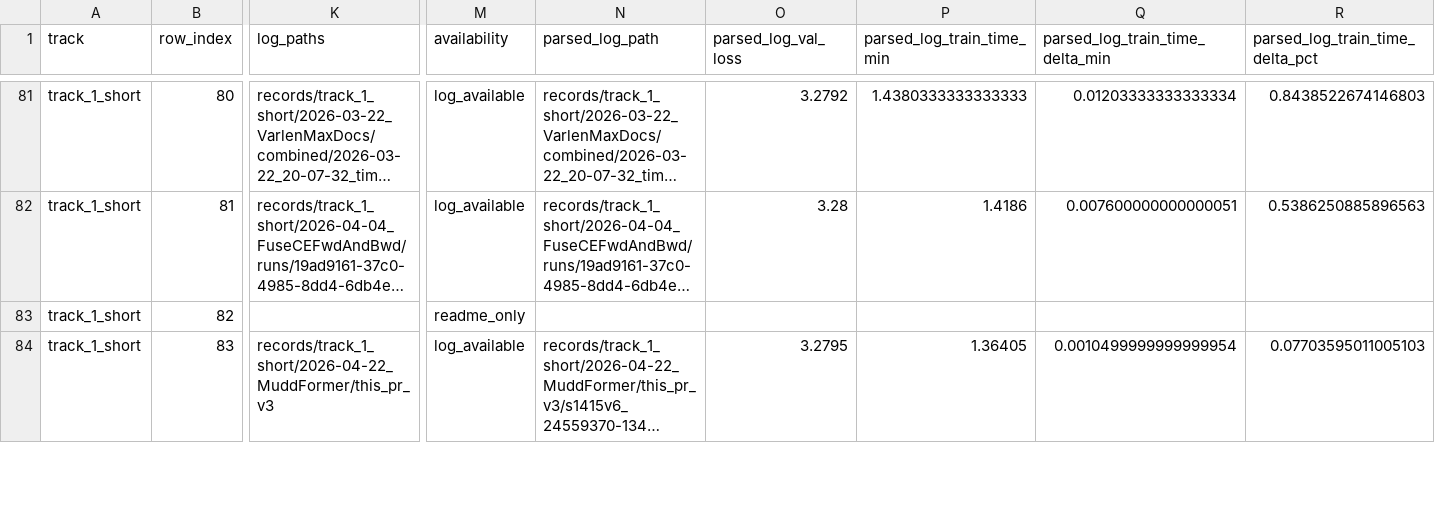
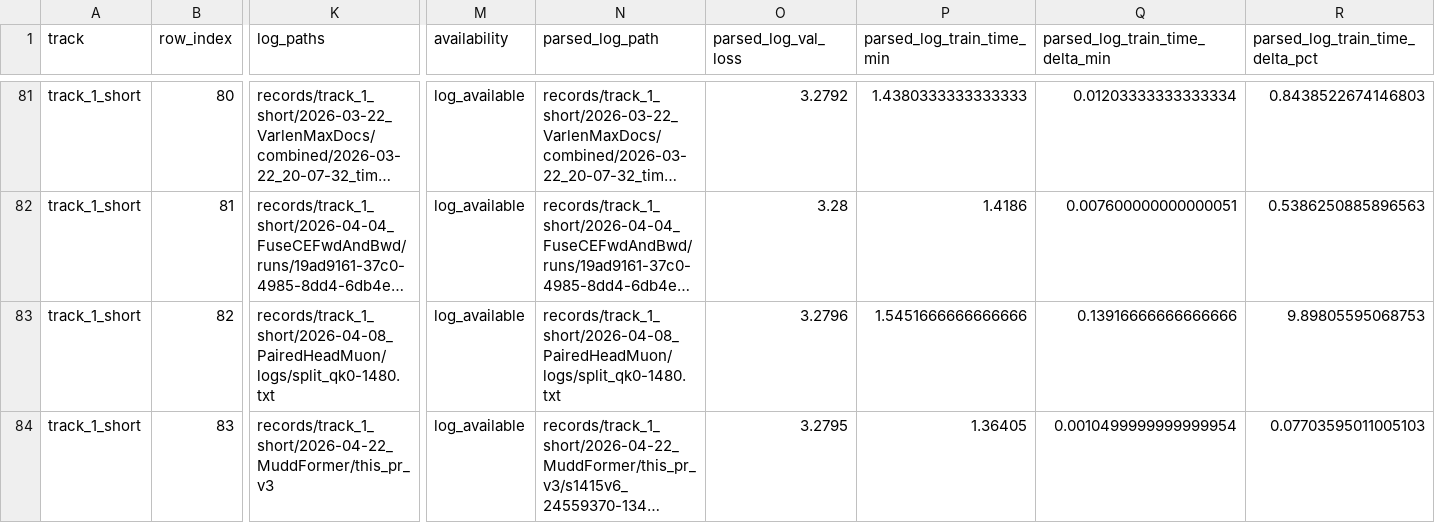
Before and after one commit to novitalabs/modded-nanogpt, a CSV file: experiments/results/readme_records.csv, drawn as a sheet; only a part is shown, gaps mark what is left out; long unchanged cells end in …; the diff covers the shown part only; the diff names each change by its address in the sheet, - before the commit and + after, or states it on an @@ line.

Commit message:
arthur-codex: 当前 top10 保持不变：1 Muon/正交化更新家族，2 Rotary embeddings，3 ReLU...
Arthur analysis: codex-1780631821421-1fa4b022
Reason: 1 run(s) finished
Changed files: 10
Experiment IDs: readme-top20-xsa-off-rerun3-pod72
Run IDs: readme-top20-xsa-off-rerun3-pod72-1780631642-07f64599
Input code commits: ae8f28a483e0ba3ce9242028fdf2af01ad2efe6d

```diff
--- a/experiments/results/readme_records.csv
+++ b/experiments/results/readme_records.csv
-K83 (log_paths): (empty)
+K83 (log_paths): records/track_1_short/2026-04-08_PairedHeadMuon/logs/split_qk0-1480.txt
-M83 (availability): readme_only
+M83 (availability): log_available
-N83 (parsed_log_path): (empty)
+N83 (parsed_log_path): records/track_1_short/2026-04-08_PairedHeadMuon/logs/split_qk0-1480.txt
-O83 (parsed_log_val_loss): (empty)
+O83 (parsed_log_val_loss): 3.2796
-P83 (parsed_log_train_time_min): (empty)
+P83 (parsed_log_train_time_min): 1.5451666666666666
-Q83 (parsed_log_train_time_delta_min): (empty)
+Q83 (parsed_log_train_time_delta_min): 0.13916666666666666
-R83 (parsed_log_train_time_delta_pct): (empty)
+R83 (parsed_log_train_time_delta_pct): 9.89805595068753
```
Also changed, not shown: 5 edited cells elsewhere in this file, experiments/results/readme_top10_ablation_results.csv, 8 other files.
